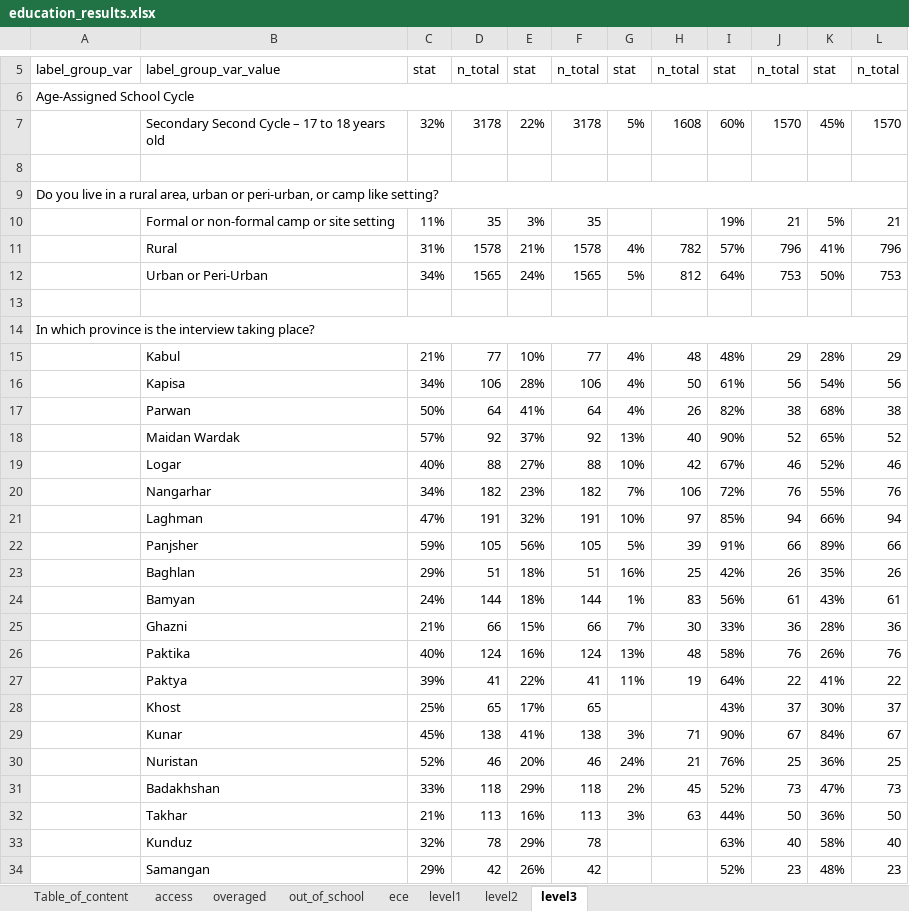
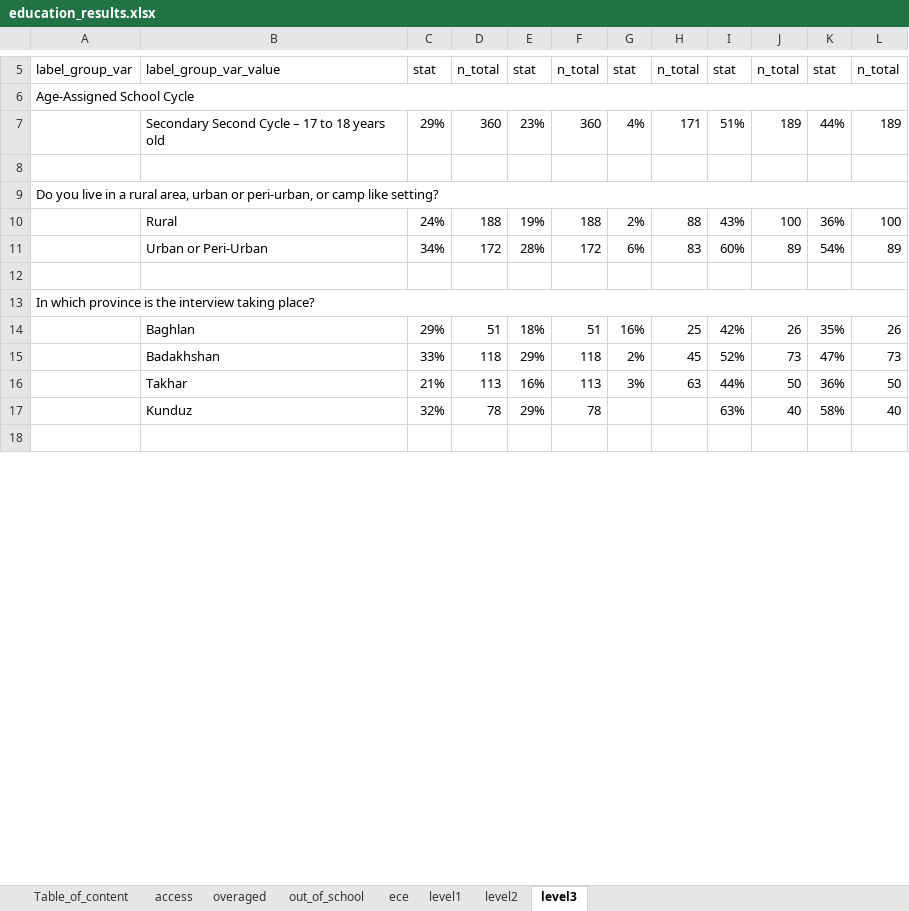
Before and after one commit to martivit/EduAnalysisTool, an Excel workbook: output/education_results.xlsx, sheet level3, drawn as a sheet; only a part is shown, gaps mark what is left out; the shorter side is filled out with more unchanged rows; values as stored, in another font and other column widths than the file's, no borders; removed rows and columns are numbered as before the commit, all else as after; the diff covers the shown part only; the diff names each change by its address in the sheet, - before the commit and + after, or states it on an @@ line.

```diff
--- a/output/education_results.xlsx (sheet level3)
+++ b/output/education_results.xlsx (sheet level3)
-row 7:  | Secondary Second Cycle – 17 to 18 years old | 32% | 3178 | 22% | 3178 | 5% | 1608 | 60% | 1570 | 45% | 1570
+row 7:  | Secondary Second Cycle – 17 to 18 years old | 29% | 360 | 23% | 360 | 4% | 171 | 51% | 189 | 44% | 189
-row 10:  | Formal or non-formal camp or site setting | 11% | 35 | 3% | 35 |  |  | 19% | 21 | 5% | 21
-row 11:  | Rural | 31% | 1578 | 21% | 1578 | 4% | 782 | 57% | 796 | 41% | 796
-row 12:  | Urban or Peri-Urban | 34% | 1565 | 24% | 1565 | 5% | 812 | 64% | 753 | 50% | 753
+row 10:  | Rural | 24% | 188 | 19% | 188 | 2% | 88 | 43% | 100 | 36% | 100
+row 11:  | Urban or Peri-Urban | 34% | 172 | 28% | 172 | 6% | 83 | 60% | 89 | 54% | 89
-row 15:  | Kabul | 21% | 77 | 10% | 77 | 4% | 48 | 48% | 29 | 28% | 29
-row 16:  | Kapisa | 34% | 106 | 28% | 106 | 4% | 50 | 61% | 56 | 54% | 56
-row 17:  | Parwan | 50% | 64 | 41% | 64 | 4% | 26 | 82% | 38 | 68% | 38
-row 18:  | Maidan Wardak | 57% | 92 | 37% | 92 | 13% | 40 | 90% | 52 | 65% | 52
-row 19:  | Logar | 40% | 88 | 27% | 88 | 10% | 42 | 67% | 46 | 52% | 46
-row 20:  | Nangarhar | 34% | 182 | 23% | 182 | 7% | 106 | 72% | 76 | 55% | 76
-row 21:  | Laghman | 47% | 191 | 32% | 191 | 10% | 97 | 85% | 94 | 66% | 94
-row 22:  | Panjsher | 59% | 105 | 56% | 105 | 5% | 39 | 91% | 66 | 89% | 66
-row 24:  | Bamyan | 24% | 144 | 18% | 144 | 1% | 83 | 56% | 61 | 43% | 61
-row 25:  | Ghazni | 21% | 66 | 15% | 66 | 7% | 30 | 33% | 36 | 28% | 36
-row 26:  | Paktika | 40% | 124 | 16% | 124 | 13% | 48 | 58% | 76 | 26% | 76
-row 27:  | Paktya | 39% | 41 | 22% | 41 | 11% | 19 | 64% | 22 | 41% | 22
-row 28:  | Khost | 25% | 65 | 17% | 65 |  |  | 43% | 37 | 30% | 37
-row 29:  | Kunar | 45% | 138 | 41% | 138 | 3% | 71 | 90% | 67 | 84% | 67
-row 30:  | Nuristan | 52% | 46 | 20% | 46 | 24% | 21 | 76% | 25 | 36% | 25
-row 34:  | Samangan | 29% | 42 | 26% | 42 |  |  | 52% | 23 | 48% | 23
```
Also changed, not shown: 3 added rows and 18 removed rows elsewhere in this sheet, sheet out_of_school, sheet access, sheet ece, sheet overaged, sheet level1, sheet level2, input_tool/edu_indicator_labelling.xlsx, input_tool/edu_table_helper_EN_AFG.xlsx, 22 other files.
